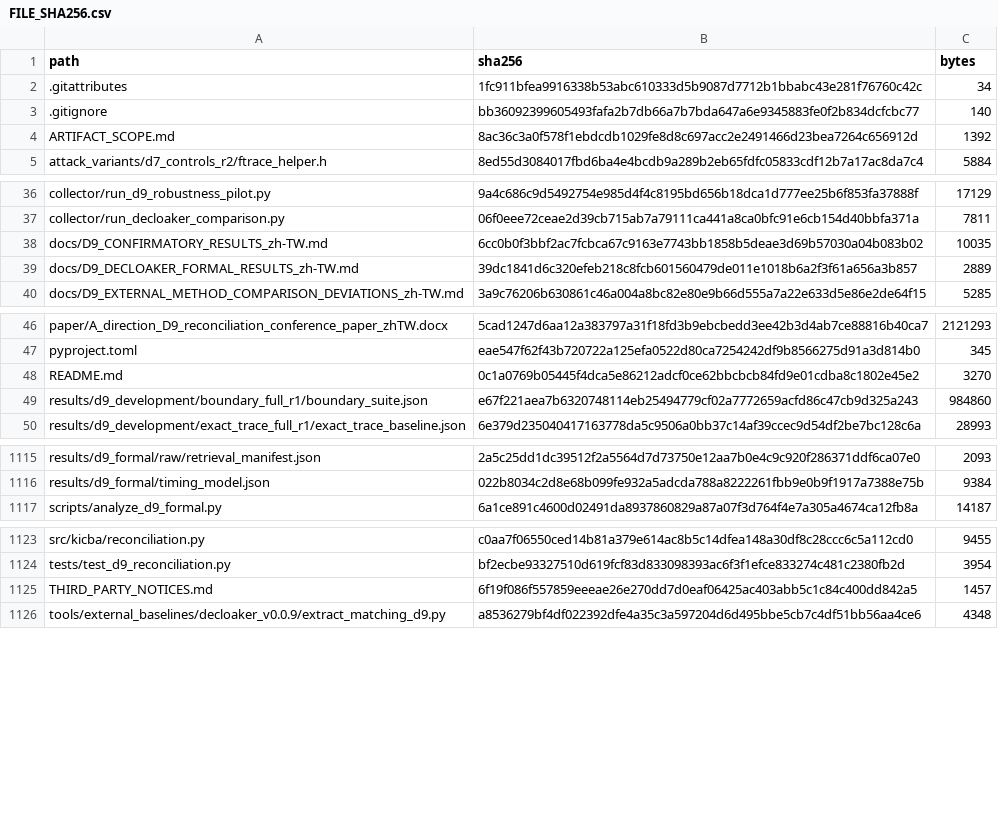
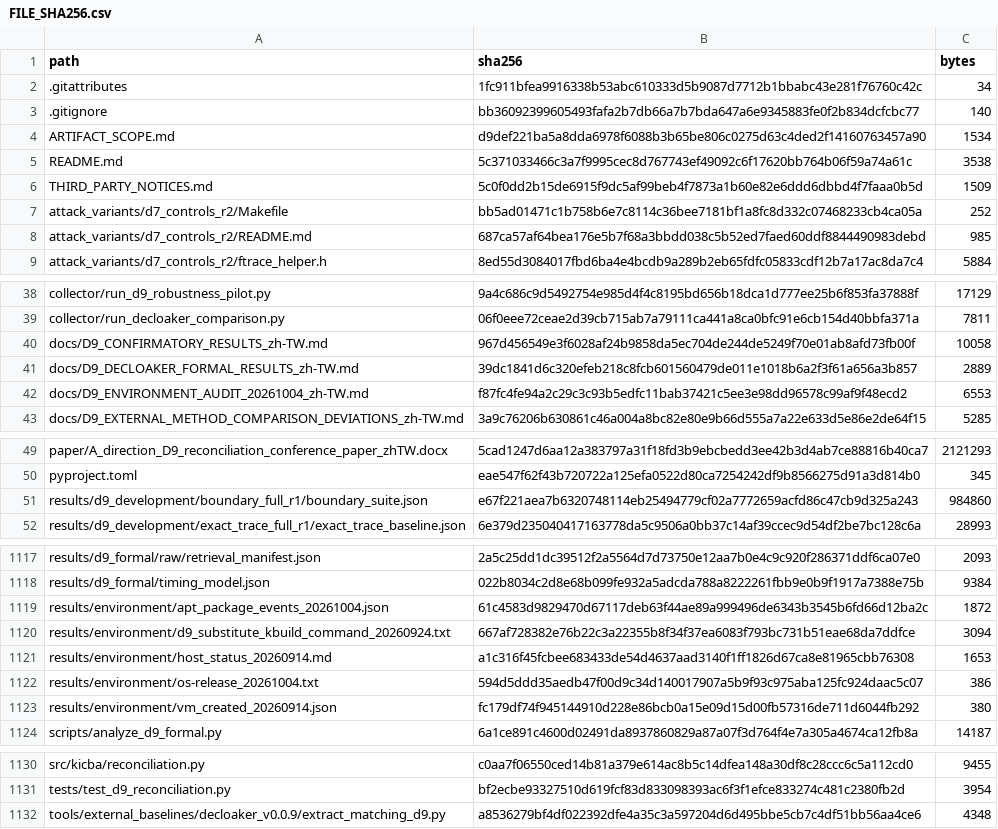
Before and after one commit to NSYSUTim/kicba-thesis-artifact, a CSV file: FILE_SHA256.csv, drawn as a sheet; only a part is shown, gaps mark what is left out; the diff covers the shown part only.

Commit message:
Document D9 VM environment provenance

```diff
--- a/FILE_SHA256.csv
+++ b/FILE_SHA256.csv
@@ -3,3 +3,7 @@
 ".gitignore","bb36092399605493fafa2b7db66a7b7bda647a6e9345883fe0f2b834dcfcbc77","140"
-"ARTIFACT_SCOPE.md","8ac36c3a0f578f1ebdcdb1029fe8d8c697acc2e2491466d23bea7264c656912d","1392"
+"ARTIFACT_SCOPE.md","d9def221ba5a8dda6978f6088b3b65be806c0275d63c4ded2f14160763457a90","1534"
+"README.md","5c371033466c3a7f9995cec8d767743ef49092c6f17620bb764b06f59a74a61c","3538"
+"THIRD_PARTY_NOTICES.md","5c0f0dd2b15de6915f9dc5af99beb4f7873a1b60e82e6ddd6dbbd4f7faaa0b5d","1509"
+"attack_variants/d7_controls_r2/Makefile","bb5ad01471c1b758b6e7c8114c36bee7181bf1a8fc8d332c07468233cb4ca05a","252"
+"attack_variants/d7_controls_r2/README.md","687ca57af64bea176e5b7f68a3bbdd038c5b52ed7faed60ddf8844490983debd","985"
 "attack_variants/d7_controls_r2/ftrace_helper.h","8ed55d3084017fbd6ba4e4bcdb9a289b2eb65fdfc05833cdf12b7a17ac8da7c4","5884"
@@ -37,4 +39,5 @@
 "collector/run_decloaker_comparison.py","06f0eee72ceae2d39cb715ab7a79111ca441a8ca0bfc91e6cb154d40bbfa371a","7811"
-"docs/D9_CONFIRMATORY_RESULTS_zh-TW.md","6cc0b0f3bbf2ac7fcbca67c9163e7743bb1858b5deae3d69b57030a04b083b02","10035"
+"docs/D9_CONFIRMATORY_RESULTS_zh-TW.md","967d456549e3f6028af24b9858da5ec704de244de5249f70e01ab8afd73fb00f","10058"
 "docs/D9_DECLOAKER_FORMAL_RESULTS_zh-TW.md","39dc1841d6c320efeb218c8fcb601560479de011e1018b6a2f3f61a656a3b857","2889"
+"docs/D9_ENVIRONMENT_AUDIT_20261004_zh-TW.md","f87fc4fe94a2c29c3c93b5edfc11bab37421c5ee3e98dd96578c99af9f48ecd2","6553"
 "docs/D9_EXTERNAL_METHOD_COMPARISON_DEVIATIONS_zh-TW.md","3a9c76206b630861c46a004a8bc82e80e9b66d555a7a22e633d5e86e2de64f15","5285"
@@ -47,3 +50,2 @@
 "pyproject.toml","eae547f62f43b720722a125efa0522d80ca7254242df9b8566275d91a3d814b0","345"
-"README.md","0c1a0769b05445f4dca5e86212adcf0ce62bbcbcb84fd9e01cdba8c1802e45e2","3270"
 "results/d9_development/boundary_full_r1/boundary_suite.json","e67f221aea7b6320748114eb25494779cf02a7772659acfd86c47cb9d325a243","984860"
@@ -1116,2 +1118,7 @@
 "results/d9_formal/timing_model.json","022b8034c2d8e68b099fe932a5adcda788a8222261fbb9e0b9f1917a7388e75b","9384"
+"results/environment/apt_package_events_20261004.json","61c4583d9829470d67117deb63f44ae89a999496de6343b3545b6fd66d12ba2c","1872"
+"results/environment/d9_substitute_kbuild_command_20260924.txt","667af728382e76b22c3a22355b8f34f37ea6083f793bc731b51eae68da7ddfce","3094"
+"results/environment/host_status_20260914.md","a1c316f45fcbee683433de54d4637aad3140f1ff1826d67ca8e81965cbb76308","1653"
+"results/environment/os-release_20261004.txt","594d5ddd35aedb47f00d9c34d140017907a5b9f93c975aba125fc924daac5c07","386"
+"results/environment/vm_created_20260914.json","fc179df74f945144910d228e86bcb0a15e09d15d00fb57316de711d6044fb292","380"
 "scripts/analyze_d9_formal.py","6a1ce891c4600d02491da8937860829a87a07f3d764f4e7a305a4674ca12fb8a","14187"
@@ -1124,3 +1131,2 @@
 "tests/test_d9_reconciliation.py","bf2ecbe93327510d619fcf83d833098393ac6f3f1efce833274c481c2380fb2d","3954"
-"THIRD_PARTY_NOTICES.md","6f19f086f557859eeeae26e270dd7d0eaf06425ac403abb5c1c84c400dd842a5","1457"
 "tools/external_baselines/decloaker_v0.0.9/extract_matching_d9.py","a8536279bf4df022392dfe4a35c3a597204d6d495bbe5cb7c4df51bb56aa4ce6","4348"
```
Also changed, not shown: 3 moved rows elsewhere in this file, 10 other files.
